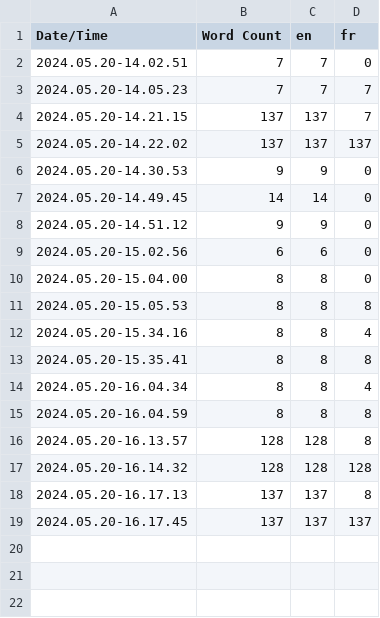
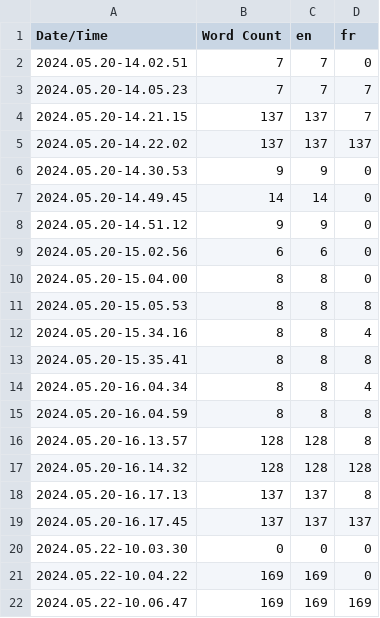
Before and after one commit to slamerly/DeusExMachinaPrototype, a CSV file: Content/Localization/Game/Game.csv, drawn as a sheet; the diff names each change by its address in the sheet, - before the commit and + after, or states it on an @@ line.

```diff
--- a/Content/Localization/Game/Game.csv
+++ b/Content/Localization/Game/Game.csv
+row 20: 2024.05.22-10.03.30 | 0 | 0 | 0
+row 21: 2024.05.22-10.04.22 | 169 | 169 | 0
+row 22: 2024.05.22-10.06.47 | 169 | 169 | 169
```
Also changed, not shown: 11 other files.
